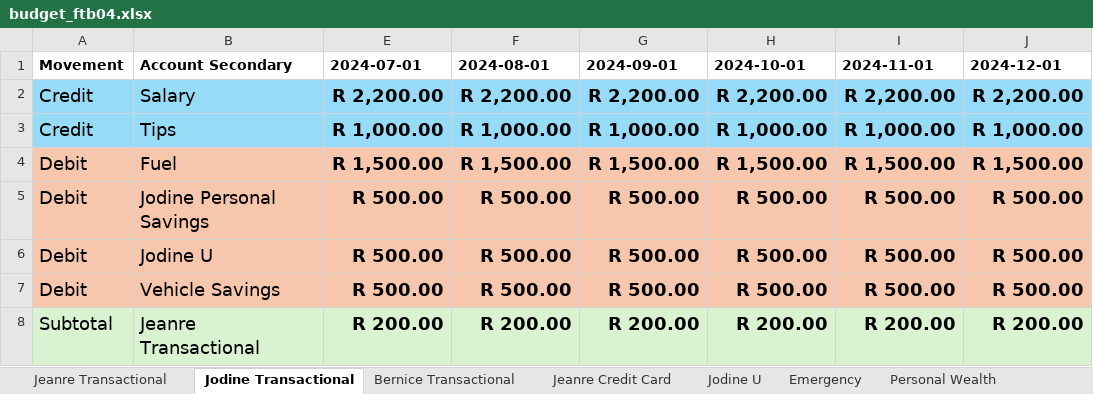
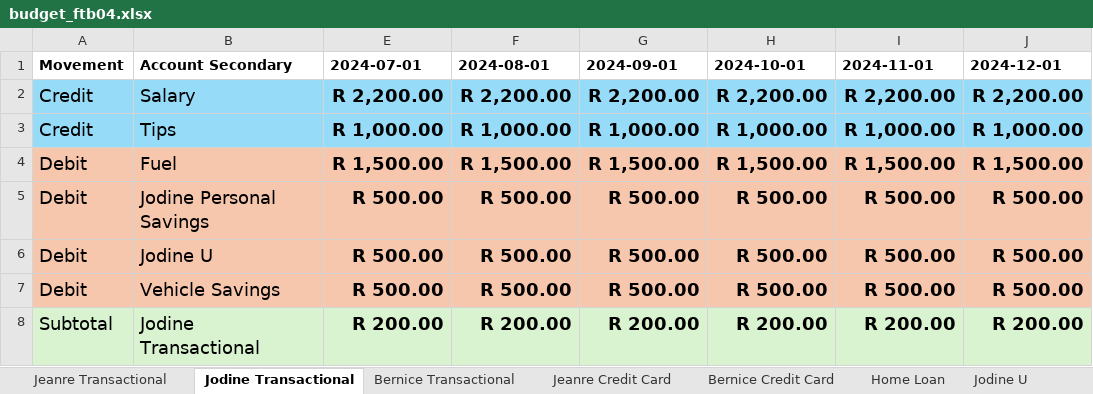
Before and after one commit to BicycleJeanre/ftrack, an Excel workbook: source files/budget_ftb04.xlsx, sheet Jodine Transactional, drawn as a sheet; values as stored, in another font and other column widths than the file's, no borders; table styles not drawn; the diff names each change by its address in the sheet, - before the commit and + after, or states it on an @@ line.

```diff
--- a/source files/budget_ftb04.xlsx (sheet Jodine Transactional)
+++ b/source files/budget_ftb04.xlsx (sheet Jodine Transactional)
+sheet tab: Home Loan
-B8 (Account Secondary): Jeanre Transactional
+B8 (Account Secondary): Jodine Transactional
```
Also changed, not shown: sheet Jodine U, other sheet tabs, source files/accounts_ftb04.xlsx, source files/start_balances_ftb04.xlsx, 8 other files.
